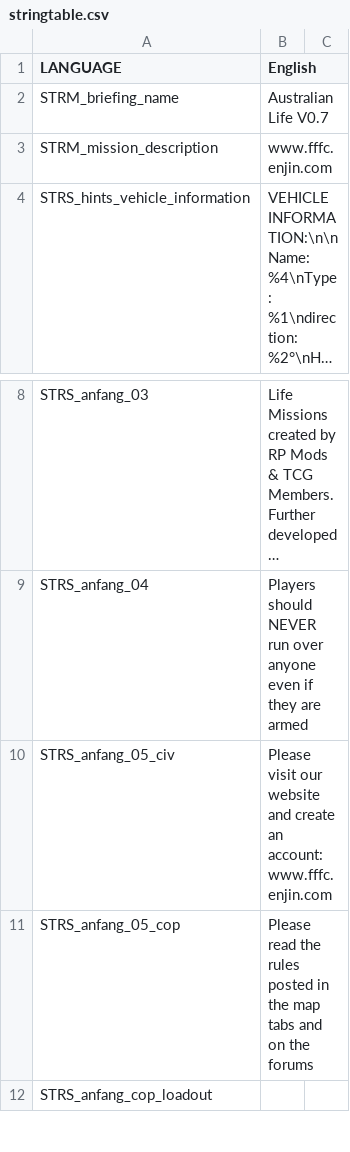
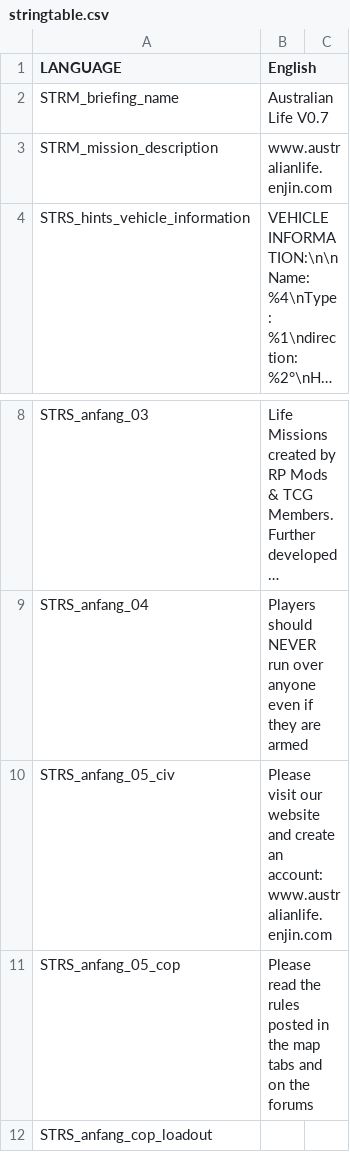
Before and after one commit to JanTemplar/Australian-Life, a CSV file: stringtable.csv, drawn as a sheet; only a part is shown, gaps mark what is left out; long unchanged cells end in …; the diff names each change by its address in the sheet, - before the commit and + after, or states it on an @@ line.

Commit message:
Changed: Website Addy
Reason: Using old email from when first started community

```diff
--- a/stringtable.csv
+++ b/stringtable.csv
-B3 (English): www.fffc.enjin.com
+B3 (English): www.australianlife.enjin.com
-B10 (English): …an account: www.fffc.enjin.com
+B10 (English): …an account: www.australianlife.enjin.com
```
